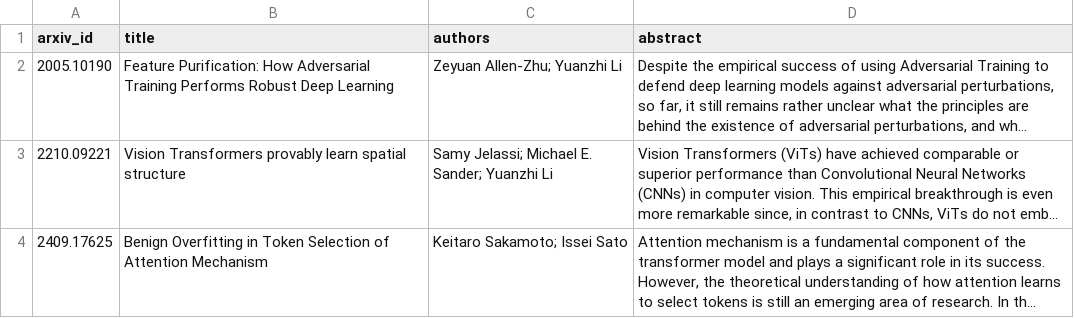
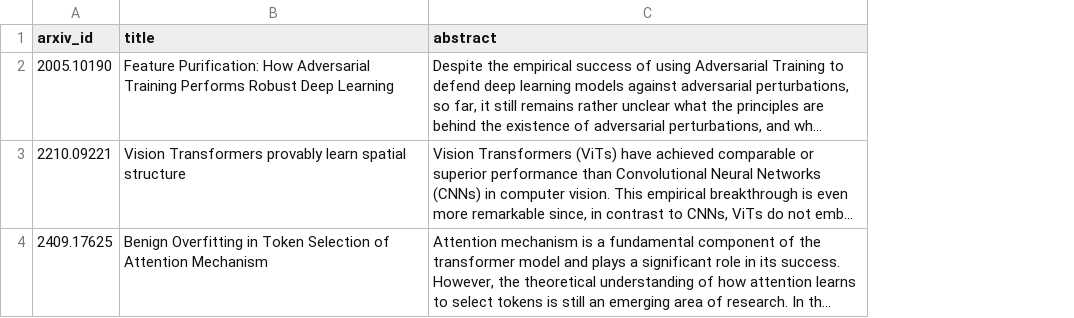
Before and after one commit to yanboc/auto-literature-review, a CSV file: configs/source_papers.csv, drawn as a sheet; long unchanged cells end in …; the diff names each change by its address in the sheet, - before the commit and + after, or states it on an @@ line.

```diff
--- a/configs/source_papers.csv
+++ b/configs/source_papers.csv
-column C (authors), rows 2-4: Zeyuan Allen-Zhu; Yuanzhi Li | Samy Jelassi; Michael E. Sander; Yuanzhi Li | Keitaro Sakamoto; Issei Sato
```
Also changed, not shown: 11 other files.
